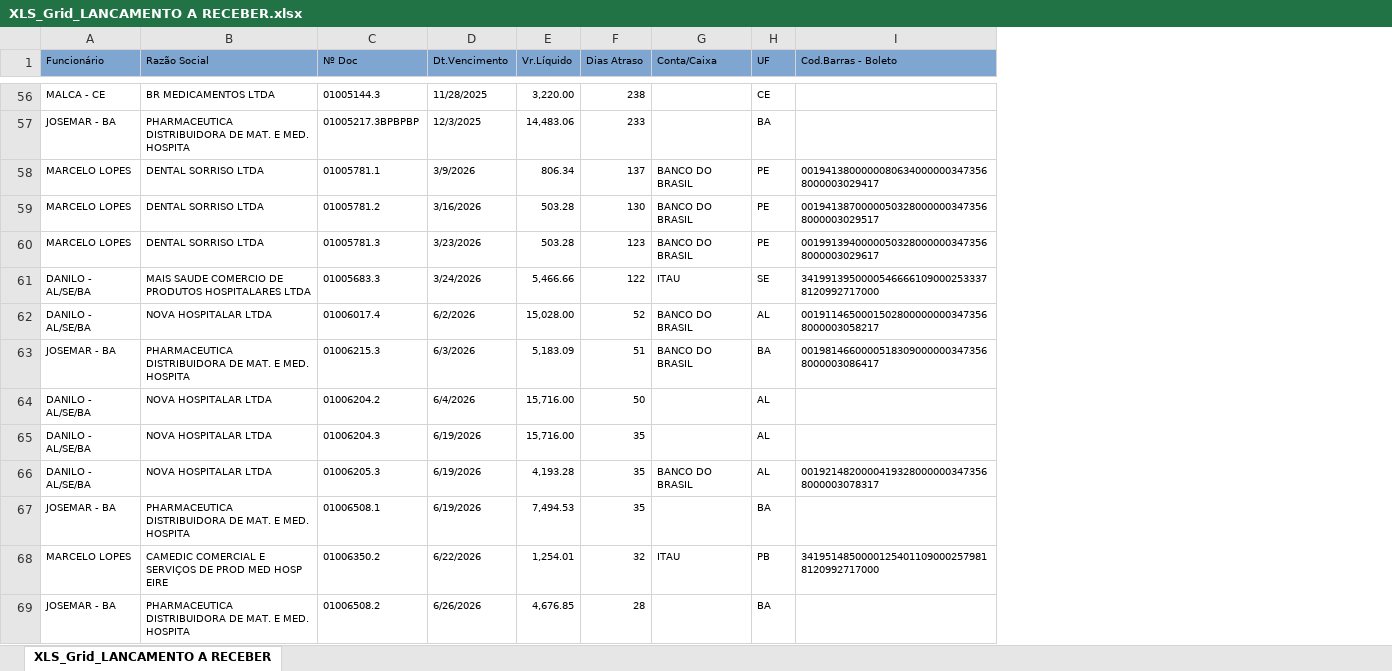
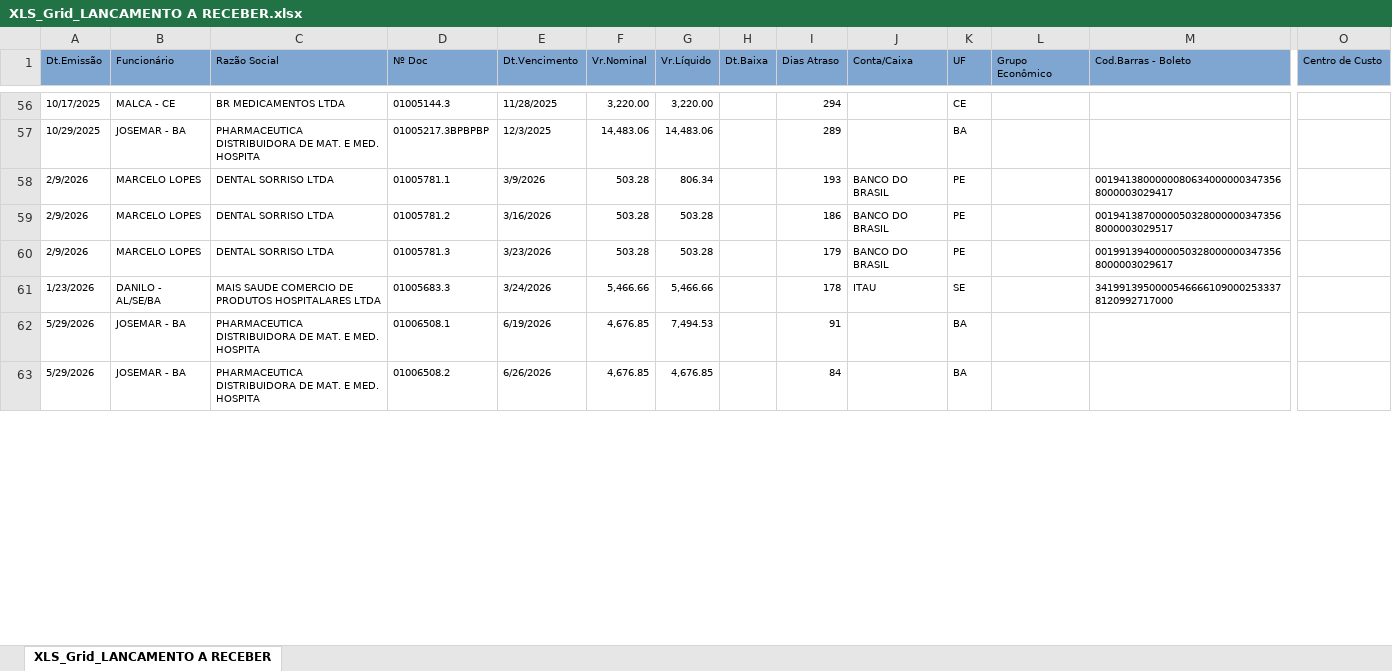
Before and after one commit to fabiosilvavendas-byte/CRM_Medtextil, an Excel workbook: DADOS/XLS_Grid_LANCAMENTO A RECEBER.xlsx, sheet XLS_Grid_LANCAMENTO A RECEBER, drawn as a sheet; only a part is shown, gaps mark what is left out; values as stored, in another font and other column widths than the file's, no borders; removed rows and columns are numbered as before the commit, all else as after; rows hold the shown columns only; the diff covers the shown part only; the diff names each change by its address in the sheet, - before the commit and + after, or states it on an @@ line.

```diff
--- a/DADOS/XLS_Grid_LANCAMENTO A RECEBER.xlsx (sheet XLS_Grid_LANCAMENTO A RECEBER)
+++ b/DADOS/XLS_Grid_LANCAMENTO A RECEBER.xlsx (sheet XLS_Grid_LANCAMENTO A RECEBER)
+column A (Dt.Emissão), rows 56-63: 10/17/2025 | 10/29/2025 | 2/9/2026 | 2/9/2026 | 2/9/2026 | 1/23/2026 | 5/29/2026 | 5/29/2026
+column F (Vr.Nominal), rows 56-63: 3,220.00 | 14,483.06 | 503.28 | 503.28 | 503.28 | 5,466.66 | 4,676.85 | 4,676.85
+column H (Dt.Baixa), empty
+column L (Grupo Econômico), empty
+column O (Centro de Custo), empty
-I56 (Dias Atraso): 238
+I56 (Dias Atraso): 294
-I57 (Dias Atraso): 233
+I57 (Dias Atraso): 289
-I58 (Dias Atraso): 137
+I58 (Dias Atraso): 193
-I59 (Dias Atraso): 130
+I59 (Dias Atraso): 186
-I60 (Dias Atraso): 123
+I60 (Dias Atraso): 179
-I61 (Dias Atraso): 122
+I61 (Dias Atraso): 178
-row 62: DANILO - AL/SE/BA | NOVA HOSPITALAR LTDA | 01006017.4 | 6/2/2026 | 15,028.00 | 52 | BANCO DO BRASIL | AL | 00191146500015028000000003473568000003058217
-row 63: JOSEMAR - BA | PHARMACEUTICA DISTRIBUIDORA DE MAT. E MED. HOSPITA | 01006215.3 | 6/3/2026 | 5,183.09 | 51 | BANCO DO BRASIL | BA | 00198146600005183090000003473568000003086417
-row 64: DANILO - AL/SE/BA | NOVA HOSPITALAR LTDA | 01006204.2 | 6/4/2026 | 15,716.00 | 50 |  | AL
-row 65: DANILO - AL/SE/BA | NOVA HOSPITALAR LTDA | 01006204.3 | 6/19/2026 | 15,716.00 | 35 |  | AL
-row 66: DANILO - AL/SE/BA | NOVA HOSPITALAR LTDA | 01006205.3 | 6/19/2026 | 4,193.28 | 35 | BANCO DO BRASIL | AL | 00192148200004193280000003473568000003078317
-I62 (Dias Atraso): 35
+I62 (Dias Atraso): 91
-row 68: MARCELO LOPES | CAMEDIC COMERCIAL E SERVIÇOS DE PROD MED HOSP EIRE | 01006350.2 | 6/22/2026 | 1,254.01 | 32 | ITAU | PB | 34195148500001254011090002579818120992717000
-I63 (Dias Atraso): 28
+I63 (Dias Atraso): 84
```
Also changed, not shown: 25 added rows, 13 removed rows and 63 edited cells elsewhere in this sheet, DADOS/CONSULTA_VENDEDORES.xlsx, DADOS/PEDIDOSPENDENTES.xlsx, 5 other files.
